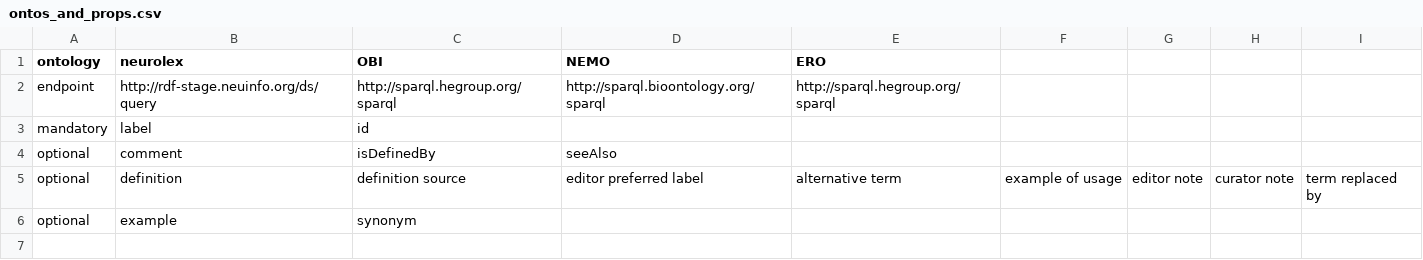
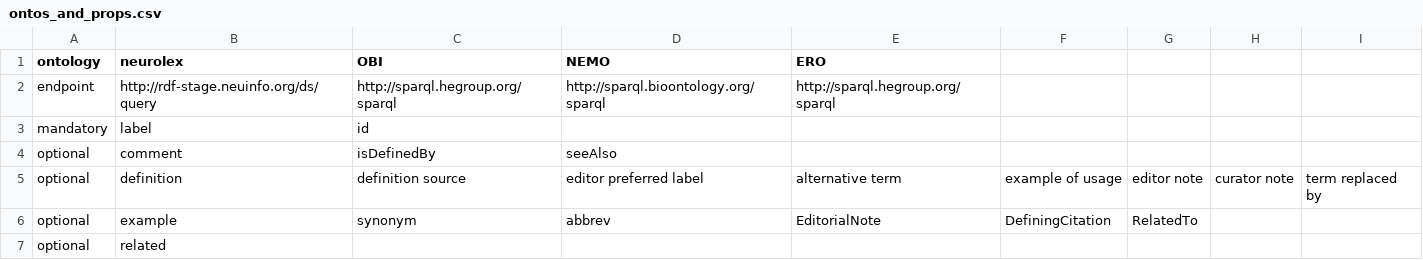
Before and after one commit to G-Node/OEN, a CSV file: pyscripts/OntoMapper/ontos_and_props.csv, drawn as a sheet.

Commit message:
Early generalised queries
Ontology queries processed according to parameters stored in a separate
file, specifying which ontology to query from, which endpoint to use for
each one, and what property to
seek (see onto_and_props.csv).
Requires testing, refining, and full generalising.
Tag "provenance", read from file, made available for each term to track
term list construction.

```diff
--- a/pyscripts/OntoMapper/ontos_and_props.csv
+++ b/pyscripts/OntoMapper/ontos_and_props.csv
@@ -5,2 +5,3 @@ optional;comment;isDefinedBy;seeAlso;;;;;
 optional;definition;definition source;editor preferred label;alternative term;example of usage;editor note;curator note;term replaced by
-optional;example;synonym;;;;;;
+optional;example;synonym;abbrev;EditorialNote;DefiningCitation;RelatedTo;;
+optional;related;;;;;;;
```
Also changed, not shown: 6 other files.
